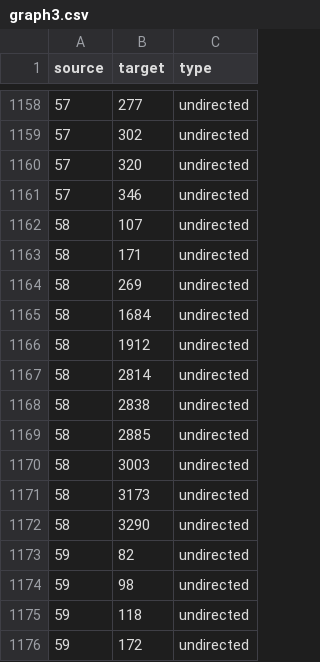
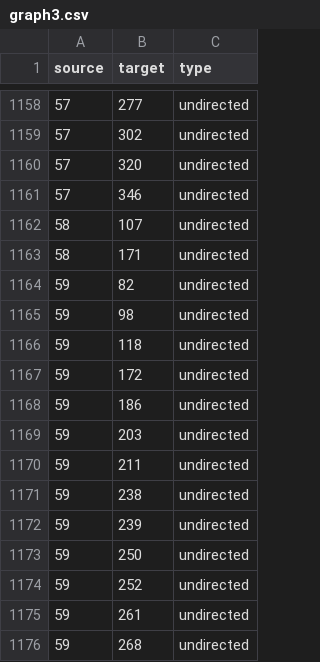
Before and after one commit to Meht-evaS/SNA-Project, a CSV file: graph3.csv (was Prove_mod_cris/graph3.csv), drawn as a sheet; only a part is shown, gaps mark what is left out; the shorter side is filled out with more unchanged rows.

```diff
--- a/Prove_mod_cris/graph3.csv
+++ b/graph3.csv
@@ -1163,11 +1163,2 @@ source,target,type
 58,171,undirected
-58,269,undirected
-58,1684,undirected
-58,1912,undirected
-58,2814,undirected
-58,2838,undirected
-58,2885,undirected
-58,3003,undirected
-58,3173,undirected
-58,3290,undirected
 59,82,undirected
```
Also changed, not shown: 4 other files.
